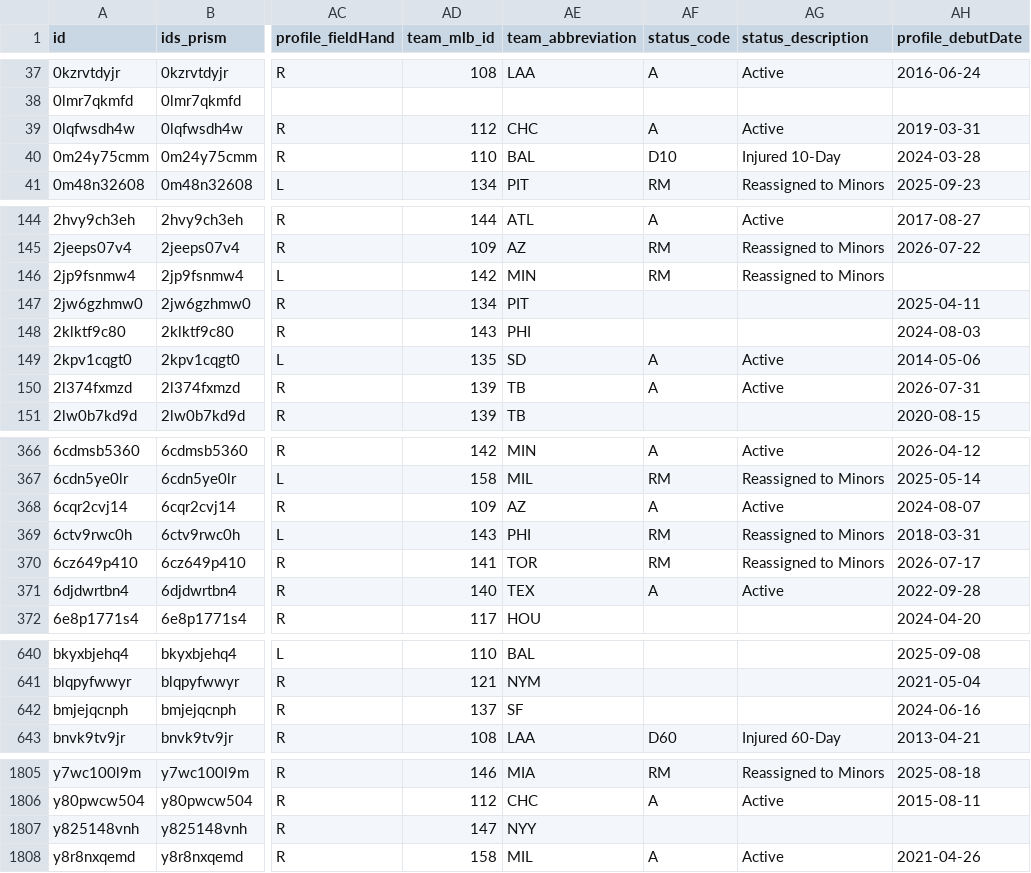
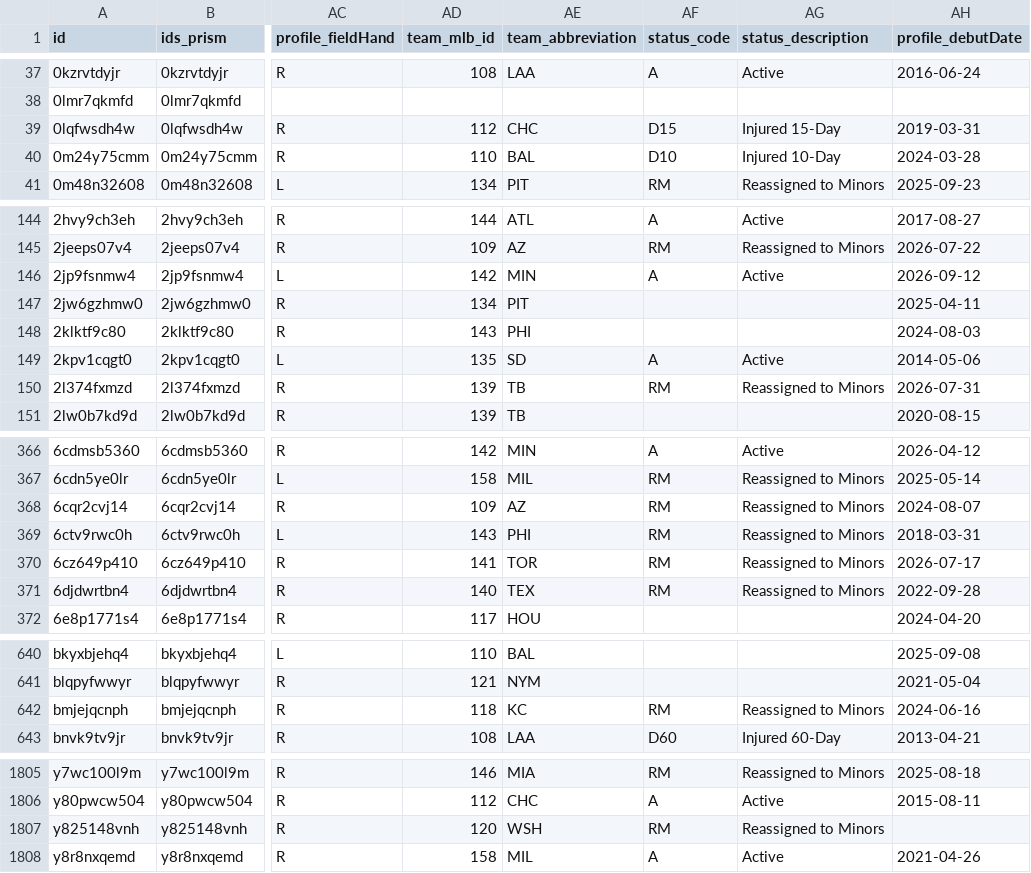
Before and after one commit to StatsVine/prism-registry, a CSV file: exports/mlb/players_mlb_roster/players_mlb_roster.csv, drawn as a sheet; only a part is shown, gaps mark what is left out; the diff covers the shown part only; the diff names each change by its address in the sheet, - before the commit and + after, or states it on an @@ line.

```diff
--- a/exports/mlb/players_mlb_roster/players_mlb_roster.csv
+++ b/exports/mlb/players_mlb_roster/players_mlb_roster.csv
-AF39 (status_code): A
+AF39 (status_code): D15
-AG39 (status_description): Active
+AG39 (status_description): Injured 15-Day
-AF146 (status_code): RM
+AF146 (status_code): A
-AG146 (status_description): Reassigned to Minors
+AG146 (status_description): Active
-AH146 (profile_debutDate): (empty)
+AH146 (profile_debutDate): 2026-09-12
-AF150 (status_code): A
+AF150 (status_code): RM
-AG150 (status_description): Active
+AG150 (status_description): Reassigned to Minors
-AF368 (status_code): A
+AF368 (status_code): RM
-AG368 (status_description): Active
+AG368 (status_description): Reassigned to Minors
-AF371 (status_code): A
+AF371 (status_code): RM
-AG371 (status_description): Active
+AG371 (status_description): Reassigned to Minors
-AD642 (team_mlb_id): 137
+AD642 (team_mlb_id): 118
-AE642 (team_abbreviation): SF
+AE642 (team_abbreviation): KC
-AF642 (status_code): (empty)
+AF642 (status_code): RM
-AG642 (status_description): (empty)
+AG642 (status_description): Reassigned to Minors
-AD1807 (team_mlb_id): 147
+AD1807 (team_mlb_id): 120
-AE1807 (team_abbreviation): NYY
+AE1807 (team_abbreviation): WSH
-AF1807 (status_code): (empty)
+AF1807 (status_code): RM
-AG1807 (status_description): (empty)
+AG1807 (status_description): Reassigned to Minors
```
Also changed, not shown: 39 edited cells elsewhere in this file, exports/mlb/player_ids/player_ids.csv, exports/mlb/players_mlb_profile/players_mlb_profile.csv, 45 other files.
